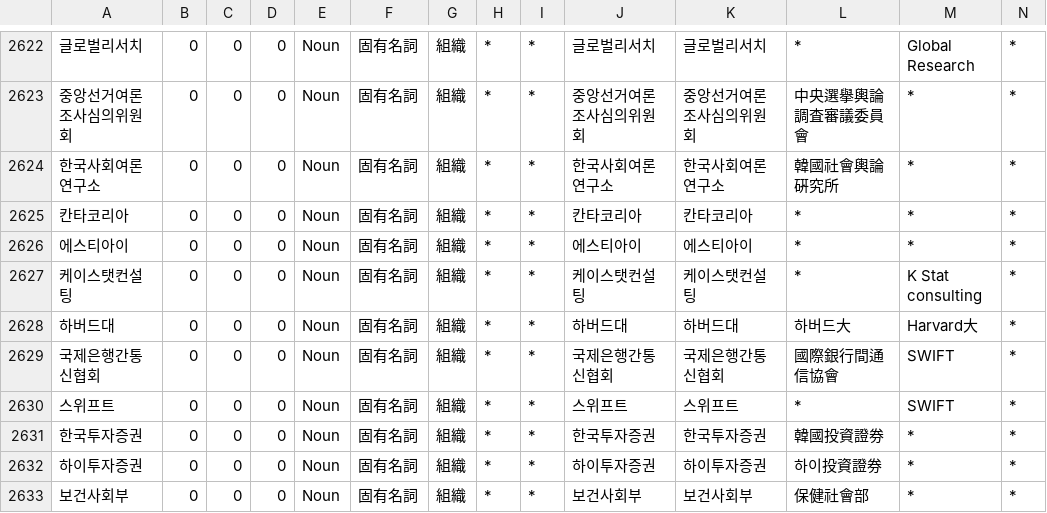
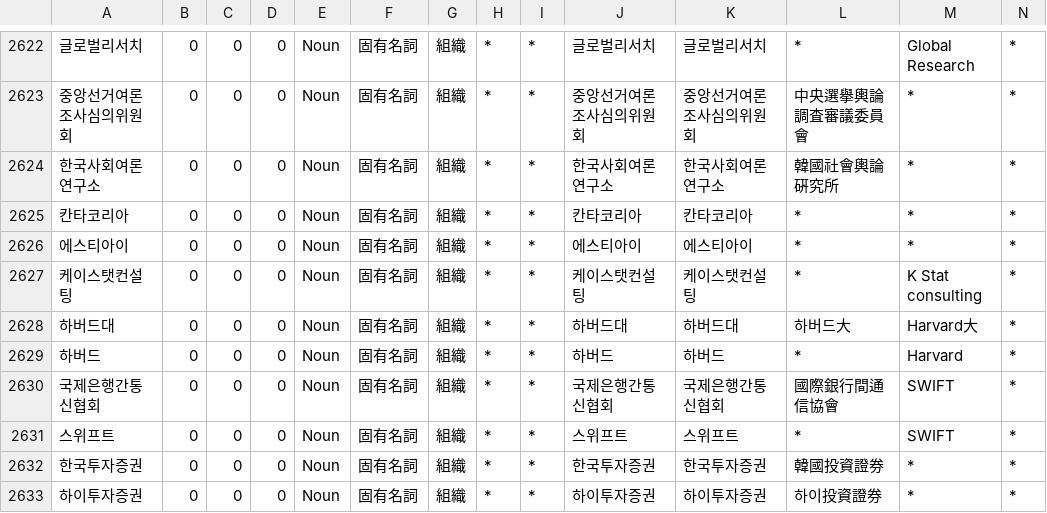
Before and after one commit to okikirmui/handic, a CSV file: seed/Noun.supplement.org.csv, drawn as a sheet; only a part is shown, gaps mark what is left out; the shorter side is filled out with more unchanged rows; rows hold the shown columns only; the diff names each change by its address in the sheet, - before the commit and + after, or states it on an @@ line.

```diff
--- a/seed/Noun.supplement.org.csv
+++ b/seed/Noun.supplement.org.csv
+row 2629: 하버드 | 0 | 0 | 0 | Noun | 固有名詞 | 組織 | * | * | 하버드 | 하버드 | * | Harvard | *
```
Also changed, not shown: seed/Noun.supplement.name.csv, 1 other file.
